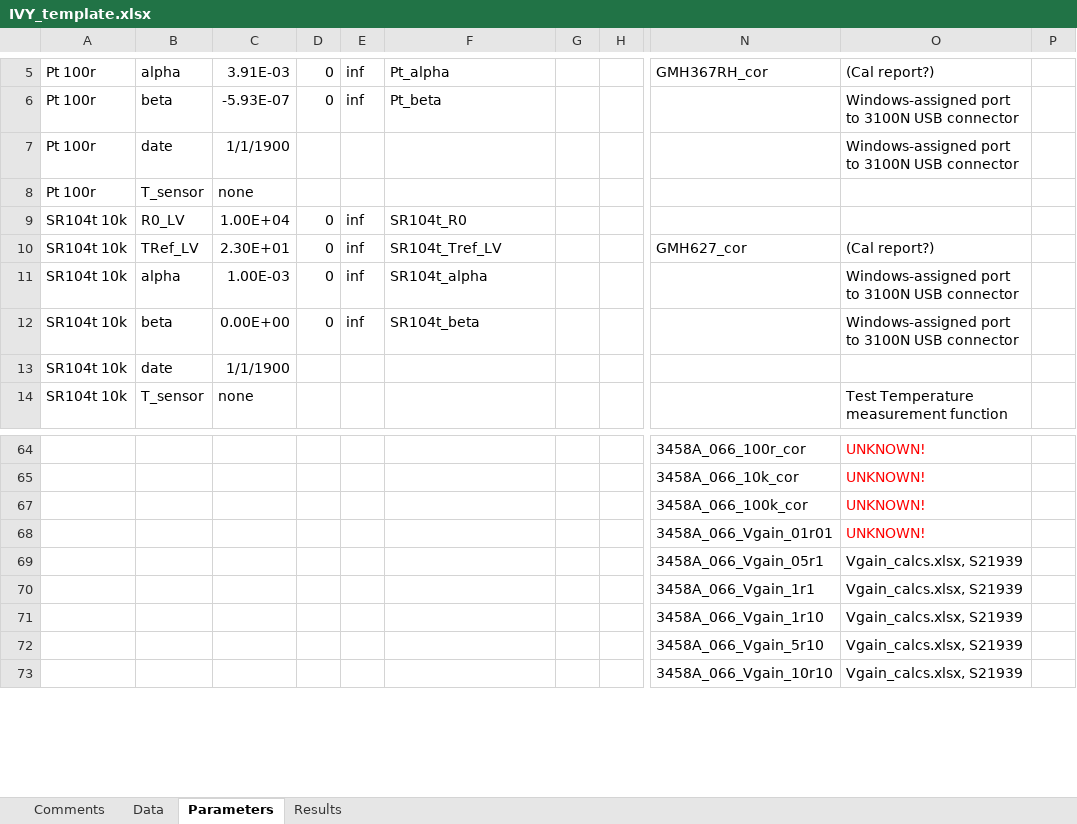
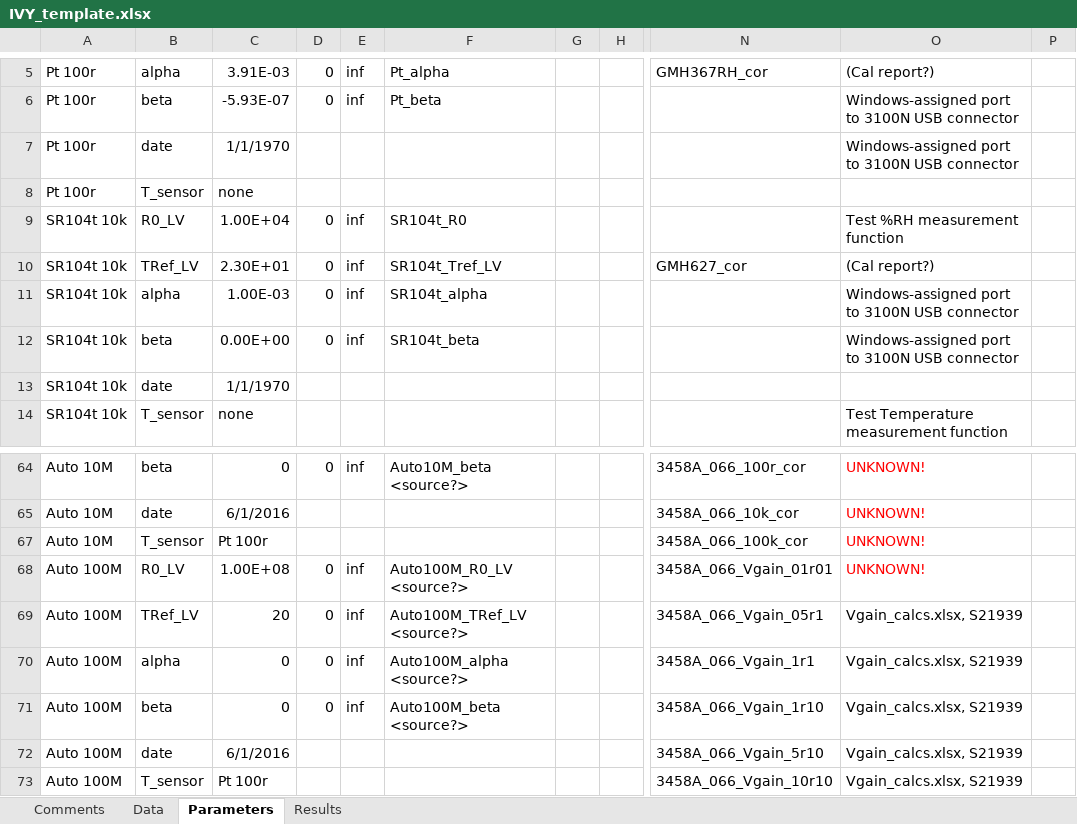
Before and after one commit to tblawson/IVY, an Excel workbook: IVY_template.xlsx, sheet Parameters, drawn as a sheet; only a part is shown, gaps mark what is left out; values as stored, in another font and other column widths than the file's, no borders; the diff covers the shown part only; the diff names each change by its address in the sheet, - before the commit and + after, or states it on an @@ line.

Commit message:
Analysis added (actually in last commit!)
Added analysis page plus first pass at analysing and displaying results
(but not writing to results sheet yet)
Added placeholder info for Auto IV resistors on Parameters sheet.

```diff
--- a/IVY_template.xlsx (sheet Parameters)
+++ b/IVY_template.xlsx (sheet Parameters)
-C7: 1/1/1900
+C7: 1/1/1970
-O9: (empty)
+O9: Test %RH measurement function
-C13: 1/1/1900
+C13: 1/1/1970
-A64:A65: (empty)
+A64:A65: Auto 10M
-B64: (empty)
+B64: beta
-C64: (empty)
+C64: 0
-D64: (empty)
+D64: 0
-E64: (empty)
+E64: inf
-F64: (empty)
+F64: Auto10M_beta <source?>
-B65: (empty)
+B65: date
-C65: (empty)
+C65: 6/1/2016
-A67: (empty)
+A67: Auto 10M
-B67: (empty)
+B67: T_sensor
-C67: (empty)
+C67: Pt 100r
-A68:A73: (empty)
+A68:A73: Auto 100M
-B68: (empty)
+B68: R0_LV
-C68: (empty)
+C68: 1.00E+08
-D68:D71: (empty)
+D68:D71: 0
-E68:E71: (empty)
+E68:E71: inf
-F68: (empty)
+F68: Auto100M_R0_LV <source?>
-B69: (empty)
+B69: TRef_LV
-C69: (empty)
+C69: 20
-F69: (empty)
+F69: Auto100M_TRef_LV <source?>
-B70: (empty)
+B70: alpha
-C70:C71: (empty)
+C70:C71: 0
-F70: (empty)
+F70: Auto100M_alpha <source?>
-B71: (empty)
+B71: beta
-F71: (empty)
+F71: Auto100M_beta <source?>
-B72: (empty)
+B72: date
-C72: (empty)
+C72: 6/1/2016
-B73: (empty)
+B73: T_sensor
-C73: (empty)
+C73: Pt 100r
```
Also changed, not shown: 24 added rows, 24 removed rows and 39 edited cells elsewhere in this sheet, sheet Data, sheet Comments, sheet Results, hidden cells.
